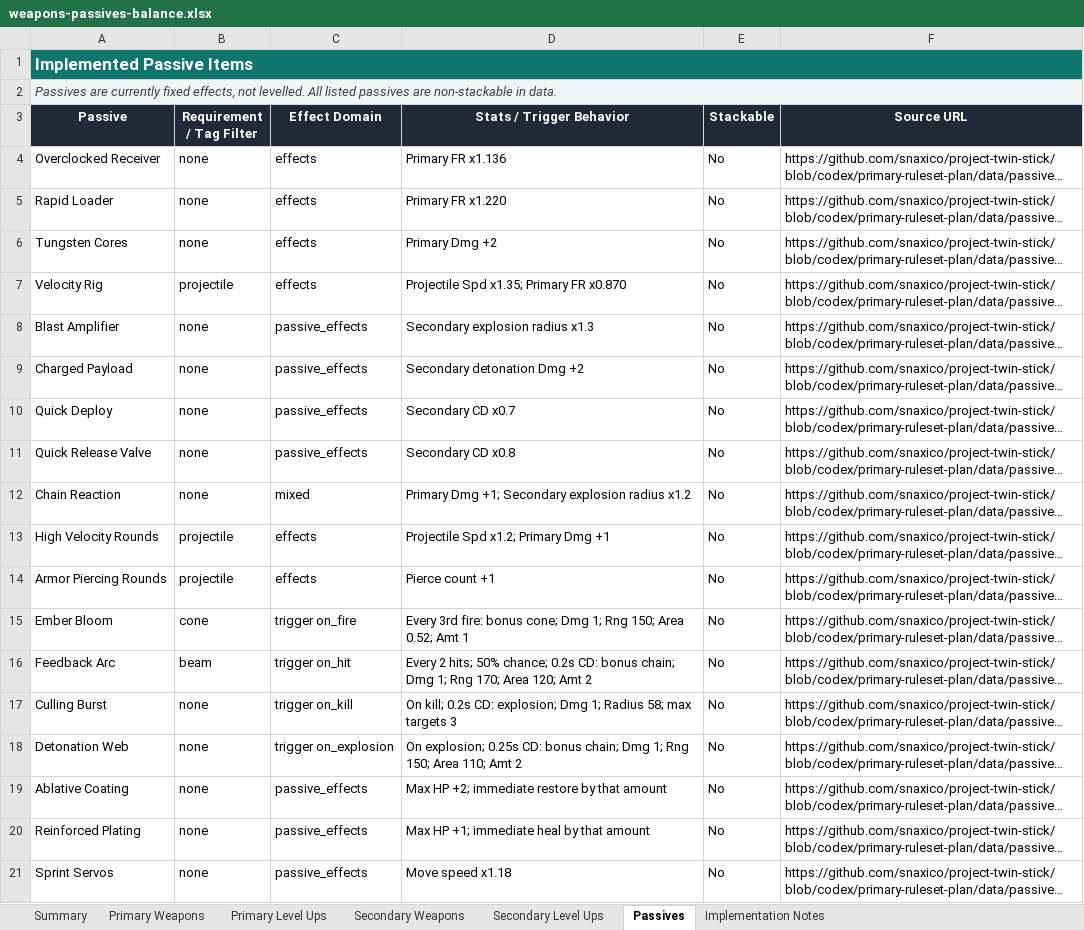
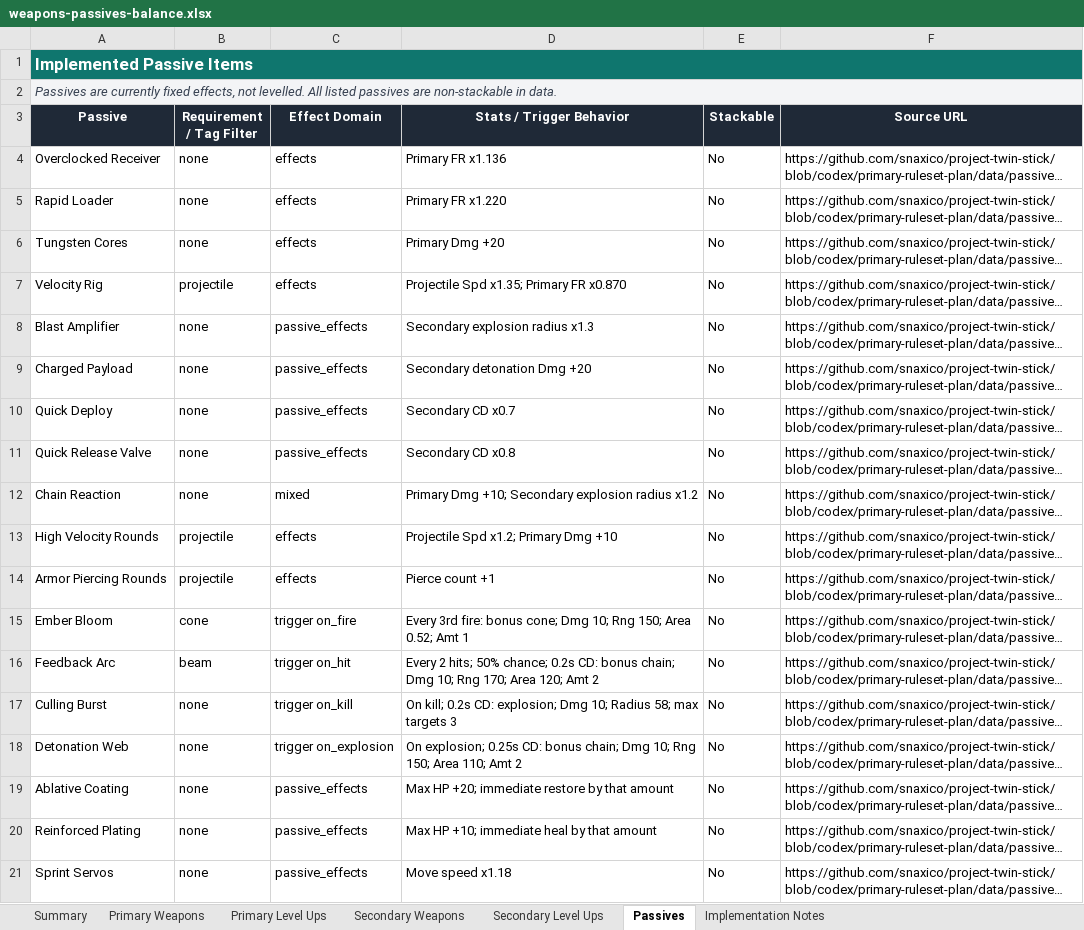
Before and after one commit to snaxico/project-twin-stick, an Excel workbook: docs/design/weapons-passives-balance.xlsx, sheet Passives, drawn as a sheet; long unchanged cells end in …; values as stored, in another font and other column widths than the file's, no borders; table styles not drawn; the diff names each change by its address in the sheet, - before the commit and + after, or states it on an @@ line.

```diff
--- a/docs/design/weapons-passives-balance.xlsx (sheet Passives)
+++ b/docs/design/weapons-passives-balance.xlsx (sheet Passives)
-D6 (Stats / Trigger Behavior): Primary Dmg +2
+D6 (Stats / Trigger Behavior): Primary Dmg +20
-D9 (Stats / Trigger Behavior): Secondary detonation Dmg +2
+D9 (Stats / Trigger Behavior): Secondary detonation Dmg +20
-D12 (Stats / Trigger Behavior): Primary Dmg +1; Secondary explosion…
+D12 (Stats / Trigger Behavior): Primary Dmg +10; Secondary explosion…
-D13 (Stats / Trigger Behavior): Projectile Spd x1.2; Primary Dmg +1
+D13 (Stats / Trigger Behavior): Projectile Spd x1.2; Primary Dmg +10
-D15 (Stats / Trigger Behavior): …cone; Dmg 1; Rng 150;…
+D15 (Stats / Trigger Behavior): …cone; Dmg 10; Rng 150;…
-D16 (Stats / Trigger Behavior): …chain; Dmg 1; Rng 170;…
+D16 (Stats / Trigger Behavior): …chain; Dmg 10; Rng 170;…
-D17 (Stats / Trigger Behavior): …explosion; Dmg 1; Radius 58;…
+D17 (Stats / Trigger Behavior): …explosion; Dmg 10; Radius 58;…
-D18 (Stats / Trigger Behavior): …chain; Dmg 1; Rng 150;…
+D18 (Stats / Trigger Behavior): …chain; Dmg 10; Rng 150;…
-D19 (Stats / Trigger Behavior): Max HP +2; immediate restore by that amount
+D19 (Stats / Trigger Behavior): Max HP +20; immediate restore by that amount
-D20 (Stats / Trigger Behavior): Max HP +1; immediate heal by that amount
+D20 (Stats / Trigger Behavior): Max HP +10; immediate heal by that amount
```
Also changed, not shown: sheet Primary Weapons, sheet Secondary Weapons, 25 other files.
